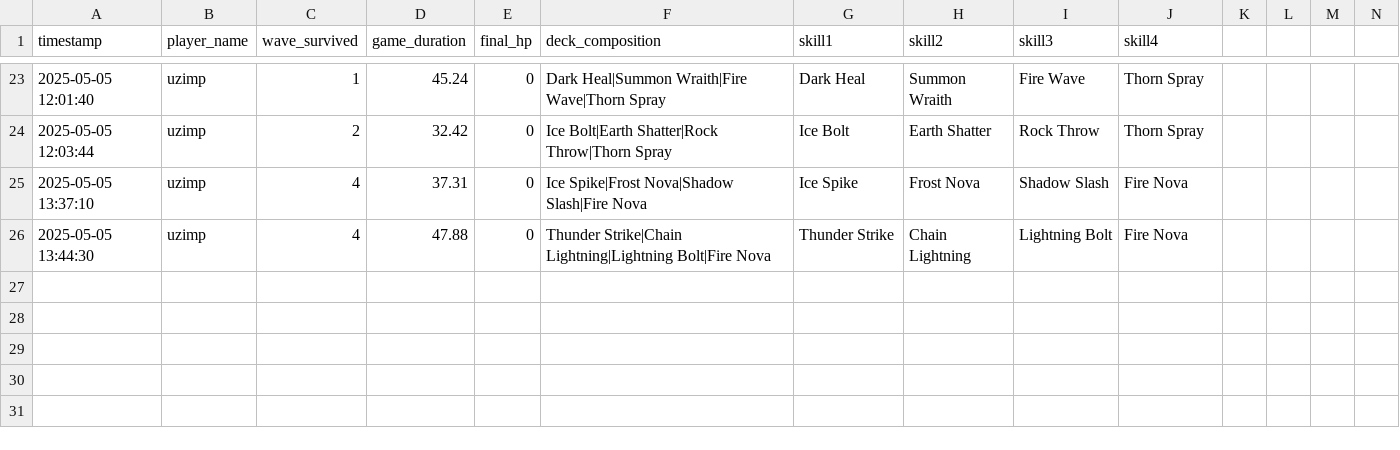
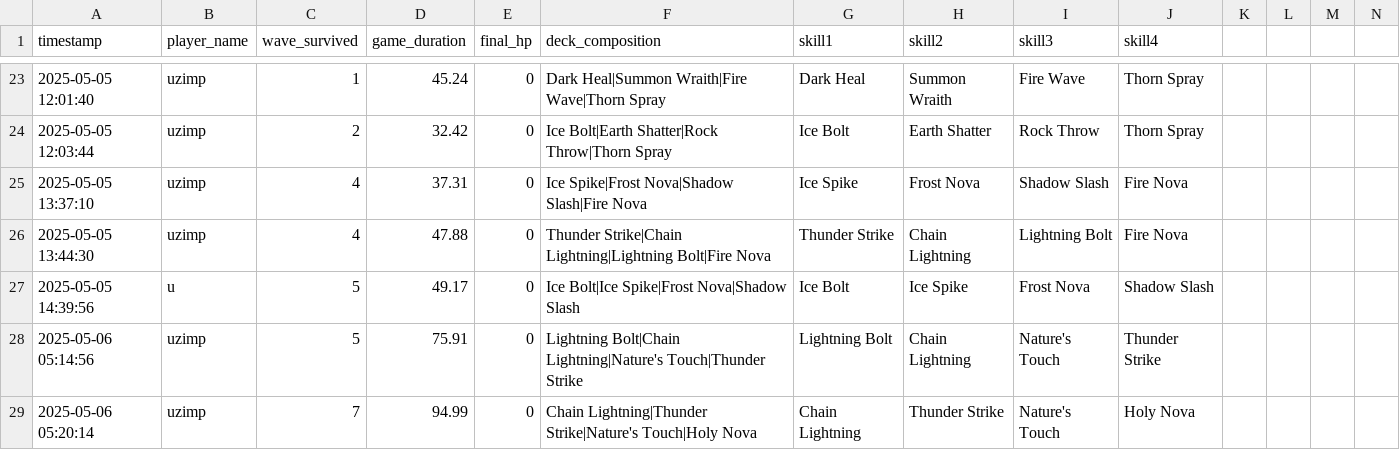
Before and after one commit to uzimpp/elemental_dungeon, a CSV file: data/log.csv, drawn as a sheet; only a part is shown, gaps mark what is left out; rows hold the shown columns only; the diff names each change by its address in the sheet, - before the commit and + after, or states it on an @@ line.

```diff
--- a/data/log.csv
+++ b/data/log.csv
+row 27: 2025-05-05 14:39:56 | u | 5 | 49.17 | 0 | Ice Bolt|Ice Spike|Frost Nova|Shadow Slash | Ice Bolt | Ice Spike | Frost Nova | Shadow Slash
+row 28: 2025-05-06 05:14:56 | uzimp | 5 | 75.91 | 0 | Lightning Bolt|Chain Lightning|Nature's Touch|Thunder Strike | Lightning Bolt | Chain Lightning | Nature's Touch | Thunder Strike
+row 29: 2025-05-06 05:20:14 | uzimp | 7 | 94.99 | 0 | Chain Lightning|Thunder Strike|Nature's Touch|Holy Nova | Chain Lightning | Thunder Strike | Nature's Touch | Holy Nova
```
Also changed, not shown: 9 other files.
